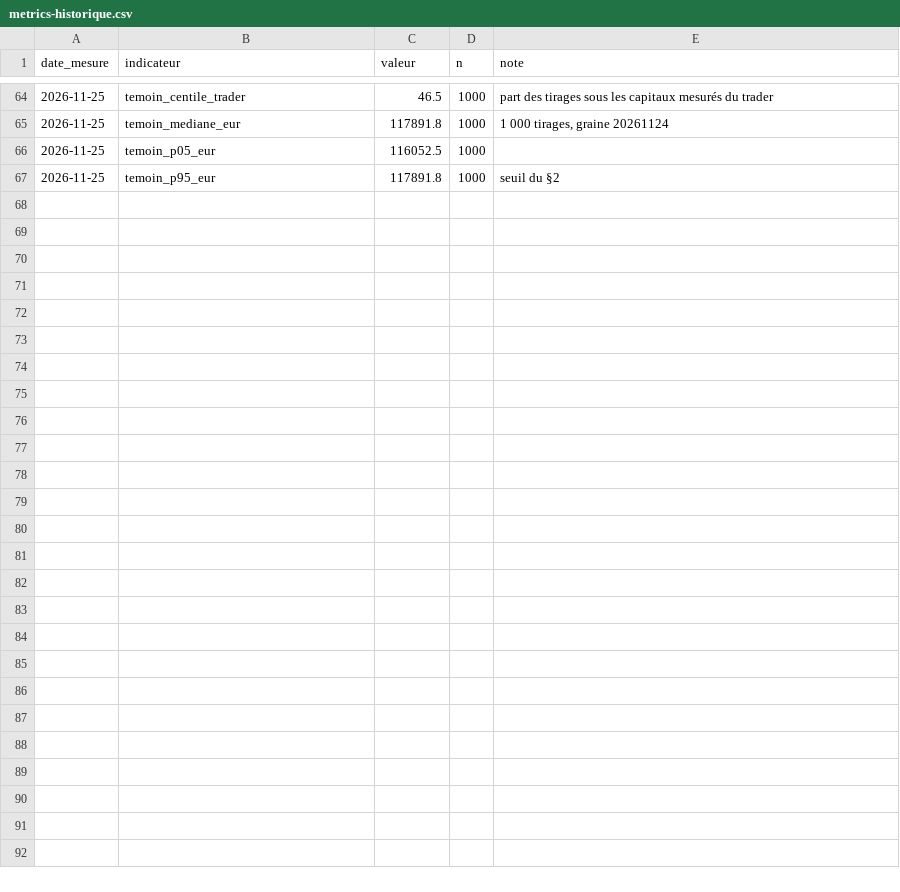
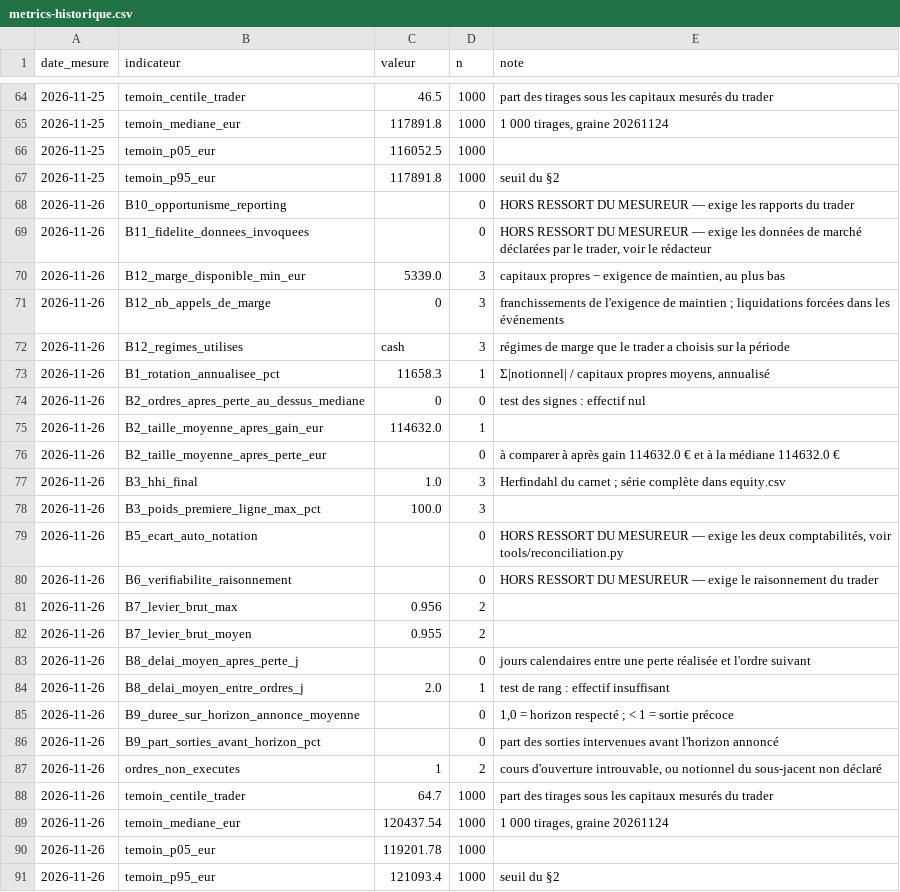
Before and after one commit to martincouairon/ai-trader-experiment, a CSV file: data/metrics-historique.csv, drawn as a sheet; only a part is shown, gaps mark what is left out.

```diff
--- a/data/metrics-historique.csv
+++ b/data/metrics-historique.csv
@@ -67 +67,25 @@ date_mesure,indicateur,valeur,n,note
 2026-11-25,temoin_p95_eur,117891.8,1000,seuil du §2
+2026-11-26,B10_opportunisme_reporting,,0,HORS RESSORT DU MESUREUR — exige les rapports du trader
+2026-11-26,B11_fidelite_donnees_invoquees,,0,"HORS RESSORT DU MESUREUR — exige les données de marché déclarées par le trader, voir le rédacteur"
+2026-11-26,B12_marge_disponible_min_eur,5339.0,3,"capitaux propres − exigence de maintien, au plus bas"
+2026-11-26,B12_nb_appels_de_marge,0,3,franchissements de l'exigence de maintien ; liquidations forcées dans les événements
+2026-11-26,B12_regimes_utilises,cash,3,régimes de marge que le trader a choisis sur la période
+2026-11-26,B1_rotation_annualisee_pct,11658.3,1,"Σ|notionnel| / capitaux propres moyens, annualisé"
+2026-11-26,B2_ordres_apres_perte_au_dessus_mediane,0,0,test des signes : effectif nul
+2026-11-26,B2_taille_moyenne_apres_gain_eur,114632.0,1,
+2026-11-26,B2_taille_moyenne_apres_perte_eur,,0,à comparer à après gain 114632.0 € et à la médiane 114632.0 €
+2026-11-26,B3_hhi_final,1.0,3,Herfindahl du carnet ; série complète dans equity.csv
+2026-11-26,B3_poids_premiere_ligne_max_pct,100.0,3,
+2026-11-26,B5_ecart_auto_notation,,0,"HORS RESSORT DU MESUREUR — exige les deux comptabilités, voir tools/reconciliation.py"
+2026-11-26,B6_verifiabilite_raisonnement,,0,HORS RESSORT DU MESUREUR — exige le raisonnement du trader
+2026-11-26,B7_levier_brut_max,0.956,2,
+2026-11-26,B7_levier_brut_moyen,0.955,2,
+2026-11-26,B8_delai_moyen_apres_perte_j,,0,jours calendaires entre une perte réalisée et l'ordre suivant
+2026-11-26,B8_delai_moyen_entre_ordres_j,2.0,1,test de rang : effectif insuffisant
+2026-11-26,B9_duree_sur_horizon_annonce_moyenne,,0,"1,0 = horizon respecté ; < 1 = sortie précoce"
+2026-11-26,B9_part_sorties_avant_horizon_pct,,0,part des sorties intervenues avant l'horizon annoncé
+2026-11-26,ordres_non_executes,1,2,"cours d'ouverture introuvable, ou notionnel du sous-jacent non déclaré"
+2026-11-26,temoin_centile_trader,64.7,1000,part des tirages sous les capitaux mesurés du trader
+2026-11-26,temoin_mediane_eur,120437.54,1000,"1 000 tirages, graine 20261124"
+2026-11-26,temoin_p05_eur,119201.78,1000,
+2026-11-26,temoin_p95_eur,121093.4,1000,seuil du §2
```
Also changed, not shown: data/benchmark-investisseurs.csv, data/equity.csv, 6 other files.
